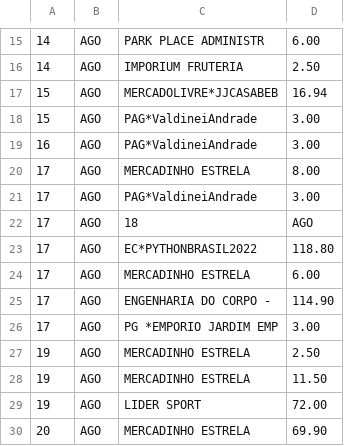
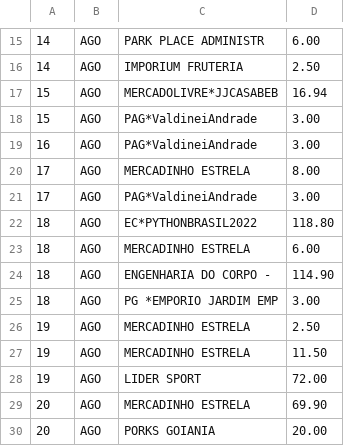
Before and after one commit to witorsather/python-web-scraping-bradesco-bank-card, a CSV file: python-web-scraping-bradesco-bank-card/card.csv, drawn as a sheet; only a part is shown, gaps mark what is left out; the shorter side is filled out with more unchanged rows; removed rows and columns are numbered as before the commit, all else as after; the diff covers the shown part only; the diff names each change by its address in the sheet, - before the commit and + after, or states it on an @@ line.

```diff
--- a/python-web-scraping-bradesco-bank-card/card.csv
+++ b/python-web-scraping-bradesco-bank-card/card.csv
-row 22: 17 | AGO | 18 | AGO
-A22:A25: 17
+A22:A25: 18
```
Also changed, not shown: 9 added rows, 2 removed rows and 7 edited cells elsewhere in this file, 2 other files.
